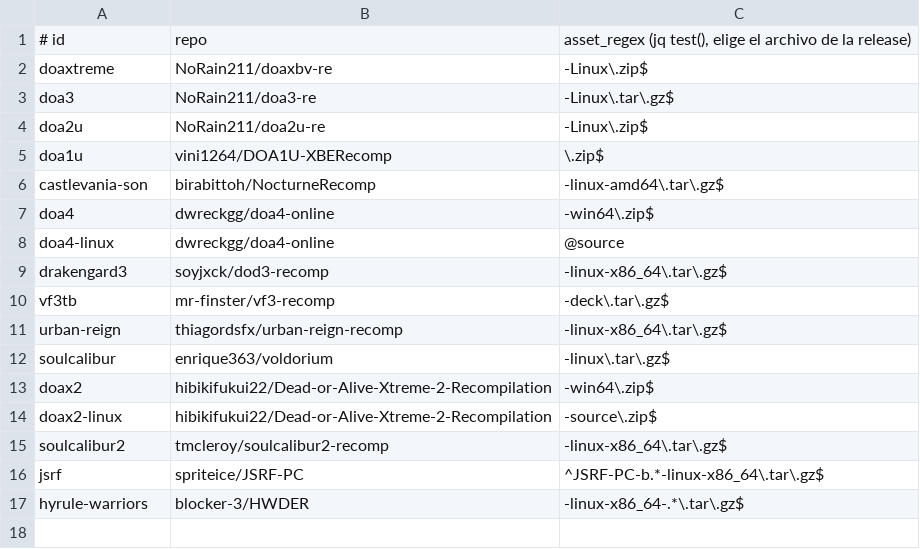
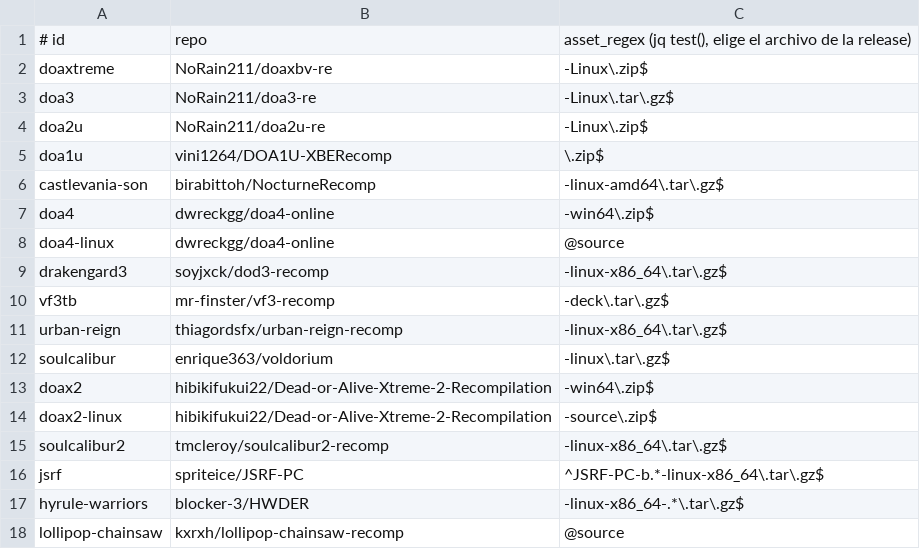
Before and after one commit to jlcampana/steamdeck.ports, a TSV file: ports.tsv, drawn as a sheet.

```diff
--- a/ports.tsv
+++ b/ports.tsv
@@ -17 +17,2 @@ jsrf	spriteice/JSRF-PC	^JSRF-PC-b.*-linux-x86_64\.tar\.gz$
 hyrule-warriors	blocker-3/HWDER	-linux-x86_64-.*\.tar\.gz$
+lollipop-chainsaw	kxrxh/lollipop-chainsaw-recomp	@source
```
Also changed, not shown: 10 other files.
